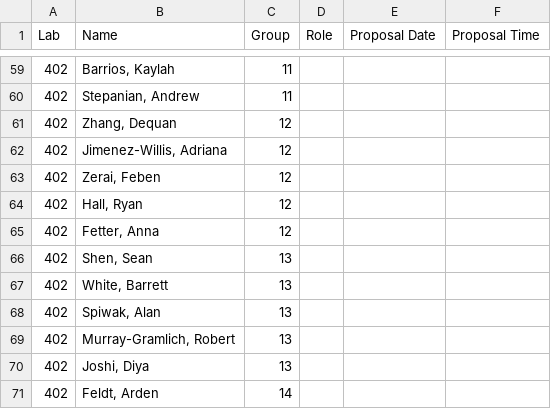
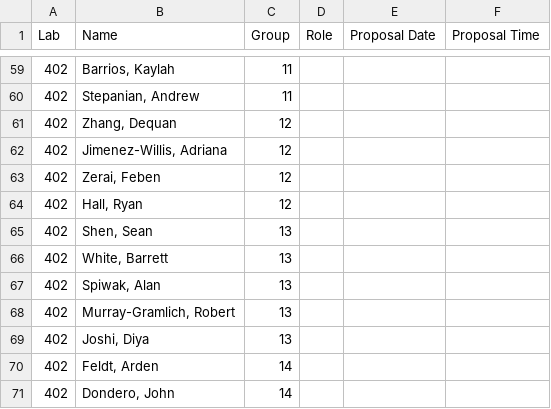
Before and after one commit to SuperMarioGiacomazzo/STOR320_WEBSITE, a CSV file: Group Assignments/STOR320.001 Group Assignments.csv, drawn as a sheet; only a part is shown, gaps mark what is left out; the shorter side is filled out with more unchanged rows; the diff names each change by its address in the sheet, - before the commit and + after, or states it on an @@ line.

```diff
--- a/Group Assignments/STOR320.001 Group Assignments.csv
+++ b/Group Assignments/STOR320.001 Group Assignments.csv
-row 65: 402 | Fetter, Anna | 12
```
Also changed, not shown: 1 other file.
